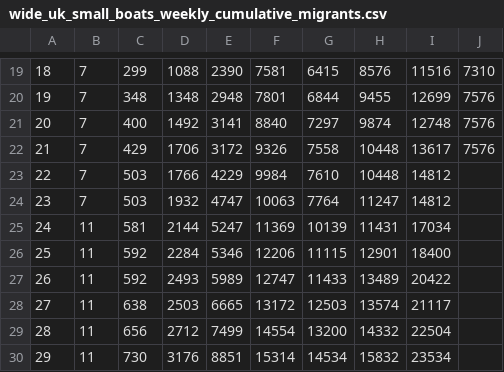
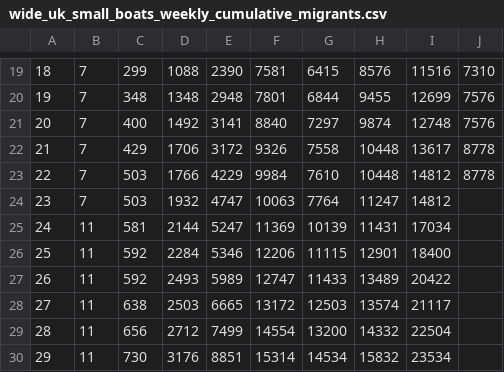
Before and after one commit to thenationalnews-datavis/uk_small_boats, a CSV file: output_data/wide_uk_small_boats_weekly_cumulative_migrants.csv, drawn as a sheet; only a part is shown, gaps mark what is left out; the diff names each change by its address in the sheet, - before the commit and + after, or states it on an @@ line.

```diff
--- a/output_data/wide_uk_small_boats_weekly_cumulative_migrants.csv
+++ b/output_data/wide_uk_small_boats_weekly_cumulative_migrants.csv
-J22: 7576
+J22: 8778
-J23: (empty)
+J23: 8778
```
Also changed, not shown: output_data/long_uk_small_boats_daily.csv, output_data/long_uk_small_boats_monthly.csv, 5 other files.
